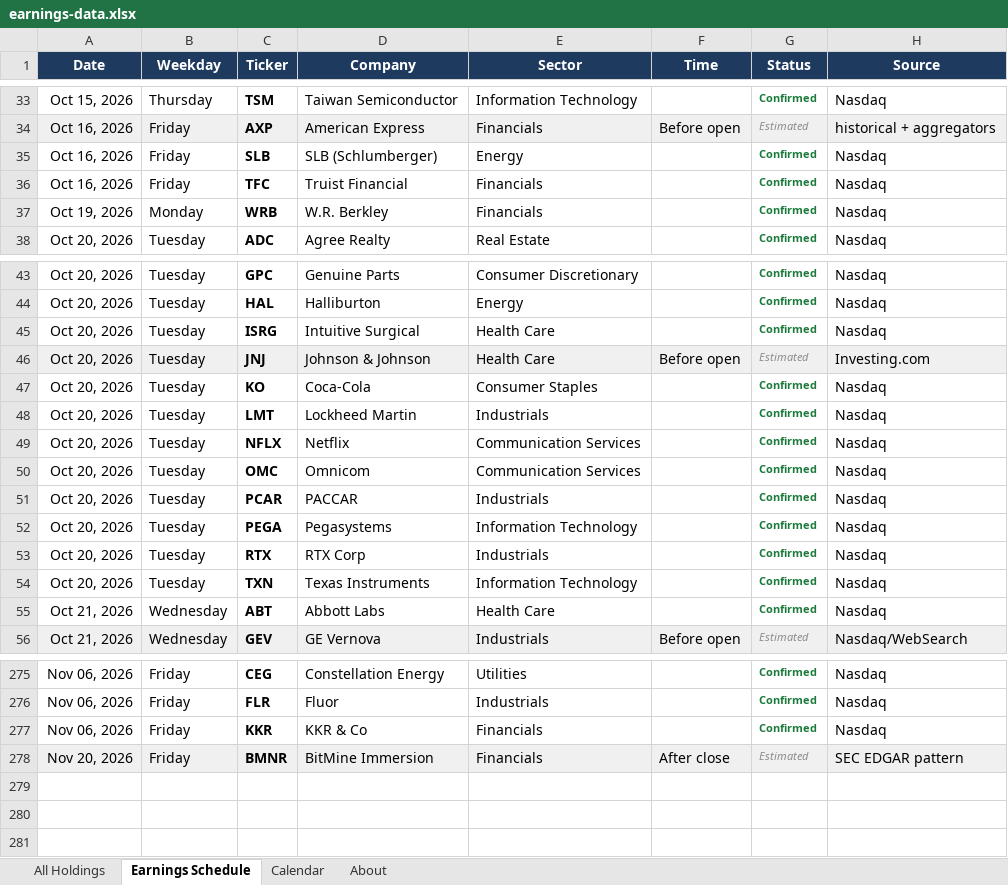
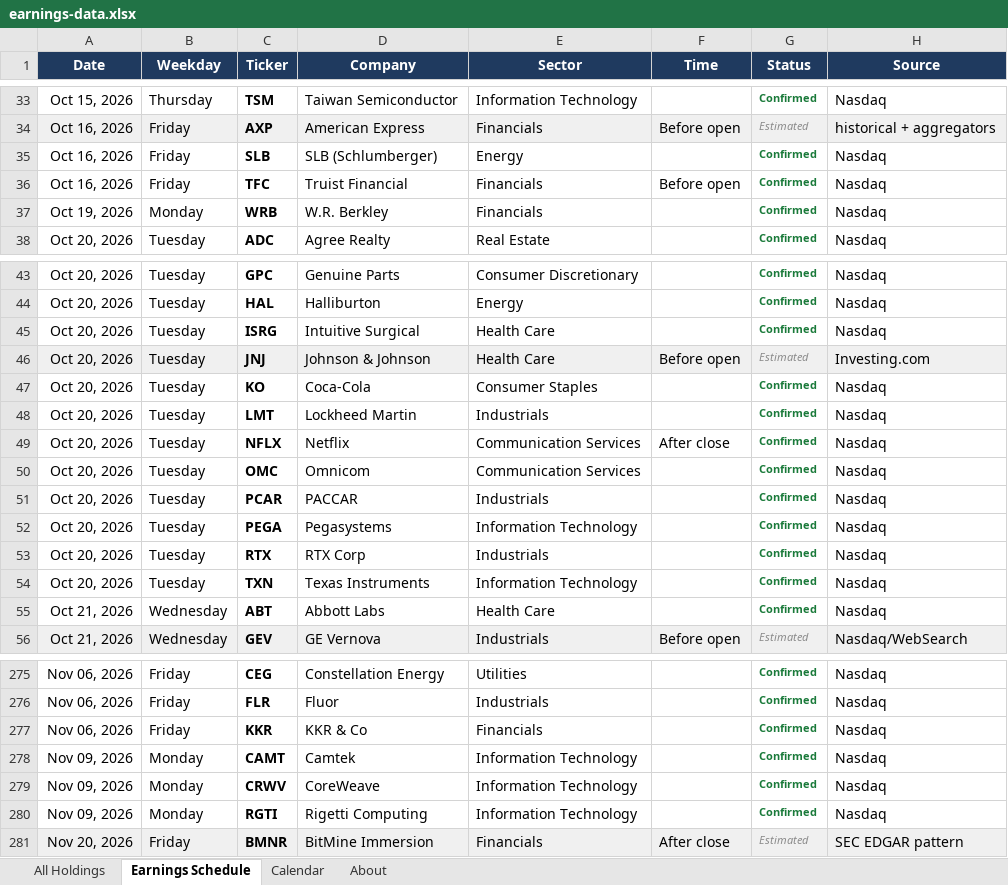
Before and after one commit to alexpkatz/earnings-calendar, an Excel workbook: earnings-data.xlsx, sheet Earnings Schedule, drawn as a sheet; only a part is shown, gaps mark what is left out; values as stored, in another font and other column widths than the file's, no borders; the diff names each change by its address in the sheet, - before the commit and + after, or states it on an @@ line.

```diff
--- a/earnings-data.xlsx (sheet Earnings Schedule)
+++ b/earnings-data.xlsx (sheet Earnings Schedule)
-F36 (Time): (empty)
+F36 (Time): Before open
-F49 (Time): (empty)
+F49 (Time): After close
+row 278: Nov 09, 2026 | Monday | CAMT | Camtek | Information Technology |  | Confirmed | Nasdaq
+row 279: Nov 09, 2026 | Monday | CRWV | CoreWeave | Information Technology |  | Confirmed | Nasdaq
+row 280: Nov 09, 2026 | Monday | RGTI | Rigetti Computing | Information Technology |  | Confirmed | Nasdaq
```
Also changed, not shown: sheet All Holdings, sheet About, sheet Calendar, 1 other file.
